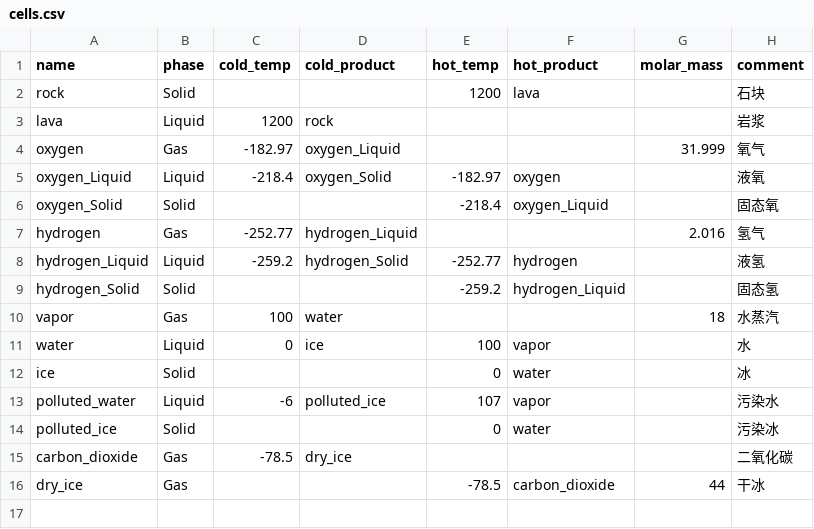
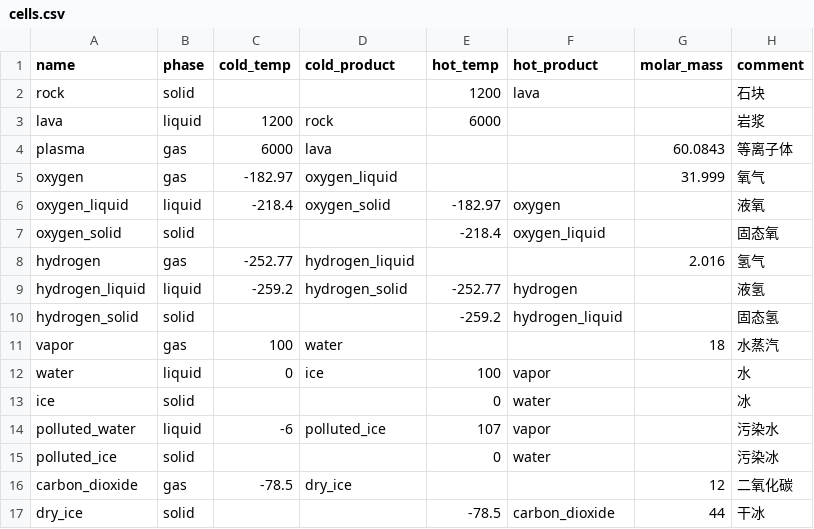
Before and after one commit to RuofengX/entorpy_not_included, a CSV file: res/cells.csv, drawn as a sheet; addresses are those after the commit; the diff names each change by its address in the sheet, - before the commit and + after, or states it on an @@ line.

```diff
--- a/res/cells.csv
+++ b/res/cells.csv
-B2 (phase): Solid
+B2 (phase): solid
-B3 (phase): Liquid
+B3 (phase): liquid
-E3 (hot_temp): (empty)
+E3 (hot_temp): 6000
+row 4: plasma | gas | 6000 | lava |  |  | 60.0843 | 等离子体
-B5 (phase): Gas
+B5 (phase): gas
-D5 (cold_product): oxygen_Liquid
+D5 (cold_product): oxygen_liquid
-A6 (name): oxygen_Liquid
+A6 (name): oxygen_liquid
-B6 (phase): Liquid
+B6 (phase): liquid
-D6 (cold_product): oxygen_Solid
+D6 (cold_product): oxygen_solid
-A7 (name): oxygen_Solid
+A7 (name): oxygen_solid
-B7 (phase): Solid
+B7 (phase): solid
-F7 (hot_product): oxygen_Liquid
+F7 (hot_product): oxygen_liquid
-B8 (phase): Gas
+B8 (phase): gas
-D8 (cold_product): hydrogen_Liquid
+D8 (cold_product): hydrogen_liquid
-A9 (name): hydrogen_Liquid
+A9 (name): hydrogen_liquid
-B9 (phase): Liquid
+B9 (phase): liquid
-D9 (cold_product): hydrogen_Solid
+D9 (cold_product): hydrogen_solid
-A10 (name): hydrogen_Solid
+A10 (name): hydrogen_solid
-B10 (phase): Solid
+B10 (phase): solid
-F10 (hot_product): hydrogen_Liquid
+F10 (hot_product): hydrogen_liquid
-B11 (phase): Gas
+B11 (phase): gas
-B12 (phase): Liquid
+B12 (phase): liquid
-B13 (phase): Solid
+B13 (phase): solid
-B14 (phase): Liquid
+B14 (phase): liquid
-B15 (phase): Solid
+B15 (phase): solid
-B16 (phase): Gas
+B16 (phase): gas
-G16 (molar_mass): (empty)
+G16 (molar_mass): 12
-B17 (phase): Gas
+B17 (phase): solid
```
Also changed, not shown: 1 other file.
